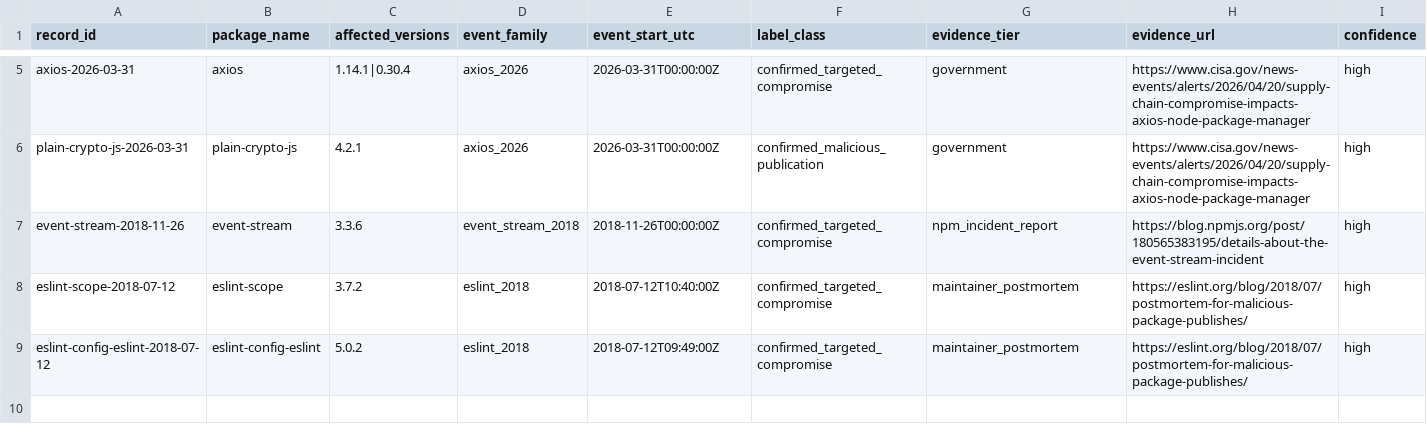
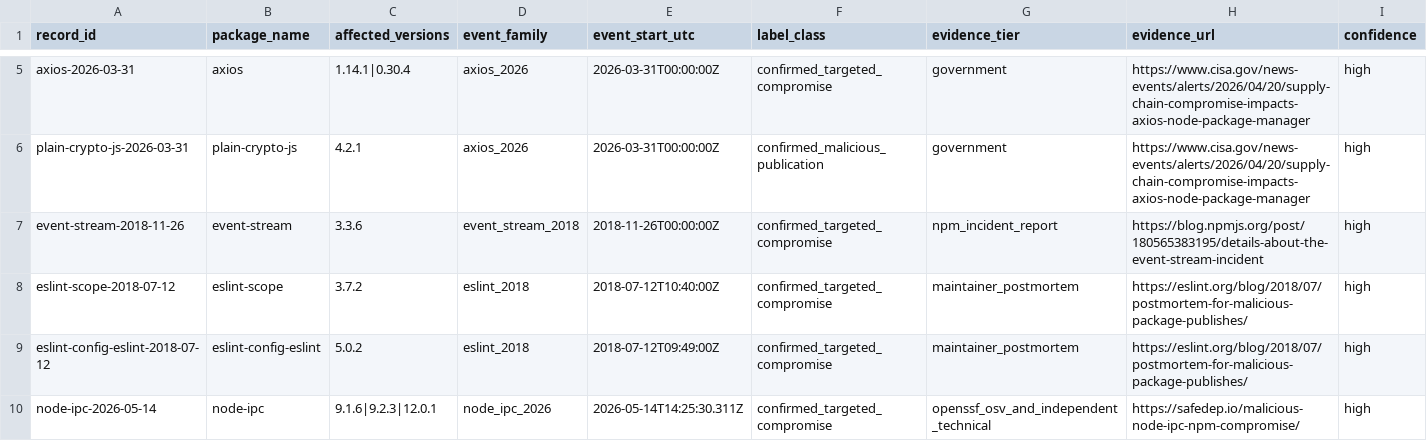
Before and after one commit to hasanshahriar32/npm-supply-chain-research, a CSV file: platform/research/64_temporal_package_event_ledger.csv, drawn as a sheet; only a part is shown, gaps mark what is left out; rows hold the shown columns only; the diff names each change by its address in the sheet, - before the commit and + after, or states it on an @@ line.

```diff
--- a/platform/research/64_temporal_package_event_ledger.csv
+++ b/platform/research/64_temporal_package_event_ledger.csv
+row 10: node-ipc-2026-05-14 | node-ipc | 9.1.6|9.2.3|12.0.1 | node_ipc_2026 | 2026-05-14T14:25:30.311Z | confirmed_targeted_compromise | openssf_osv_and_independent_technical | https://safedep.io/malicious-node-ipc-npm-compromise/ | high
```
Also changed, not shown: platform/research/65_package_temporal_companion_declared_edges.csv, platform/research/65_package_temporal_companion_snapshots.csv, 22 other files.
